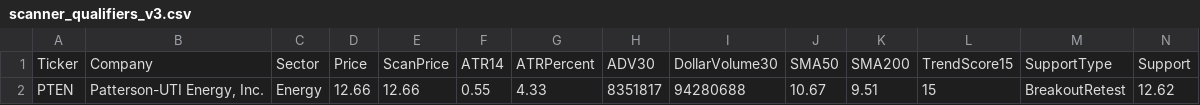
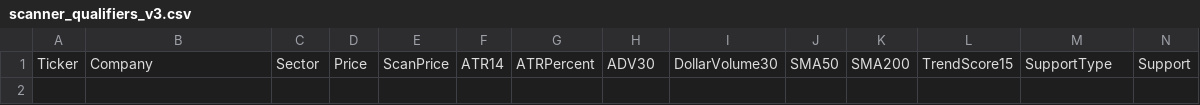
Before and after one commit to nryan63/stock-scanner-output, a CSV file: scanner_qualifiers_v3.csv, drawn as a sheet; only a part is shown; rows hold the shown columns only; the diff names each change by its address in the sheet, - before the commit and + after, or states it on an @@ line.

```diff
--- a/scanner_qualifiers_v3.csv
+++ b/scanner_qualifiers_v3.csv
-row 2: PTEN | Patterson-UTI Energy, Inc. | Energy | 12.66 | 12.66 | 0.55 | 4.33 | 8351817 | 94280688 | 10.67 | 9.51 | 15 | BreakoutRetest | 12.62
```
Also changed, not shown: scanner_results_v3.csv, scanner_top5_v4.csv, 1 other file.
